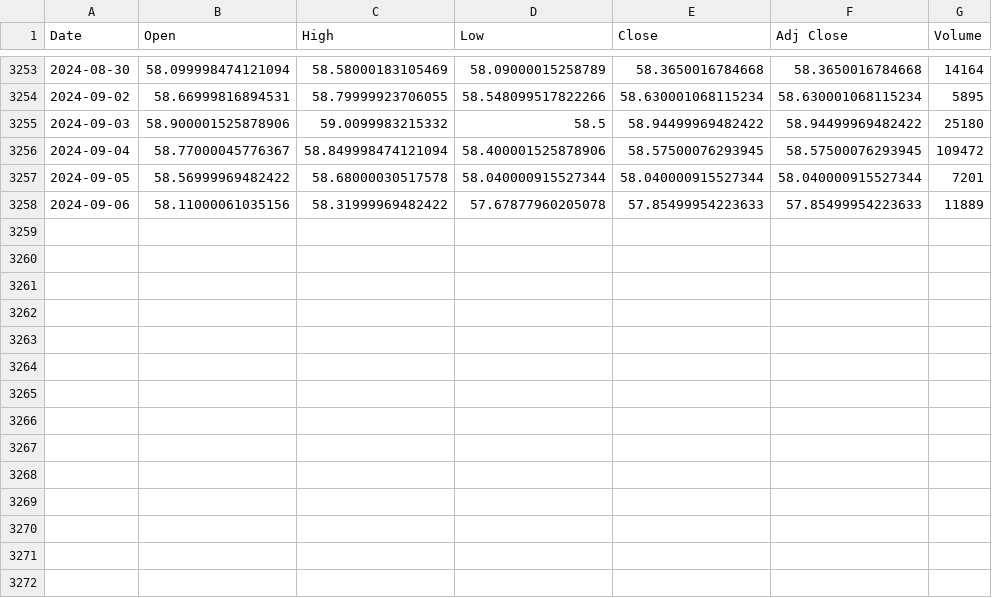
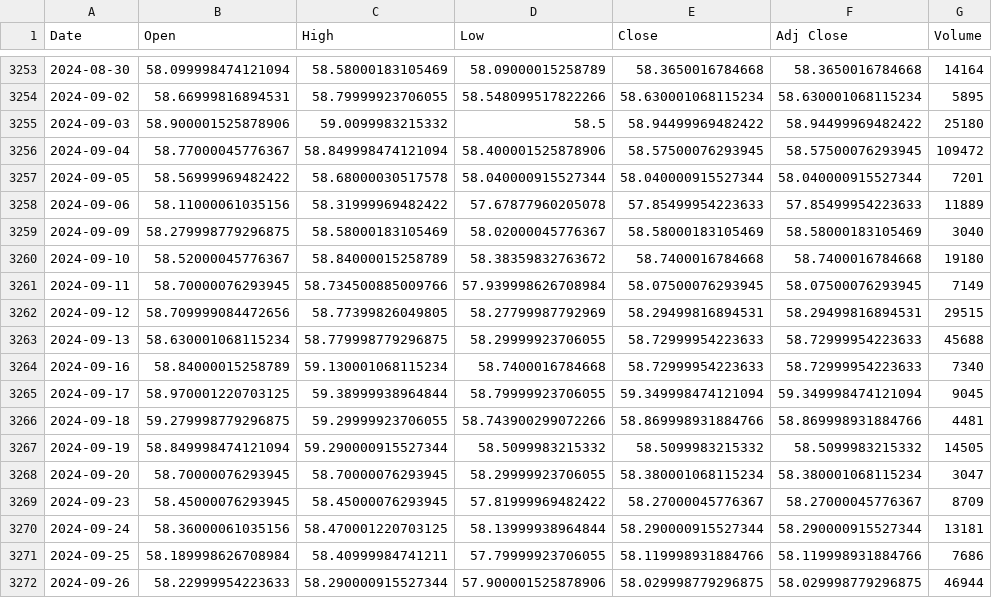
Before and after one commit to MaxB1801/go-Backtester, a CSV file: acc/data/USDV.L.csv, drawn as a sheet; only a part is shown, gaps mark what is left out.

```diff
--- a/acc/data/USDV.L.csv
+++ b/acc/data/USDV.L.csv
@@ -3258 +3258,15 @@ Date,Open,High,Low,Close,Adj Close,Volume
 2024-09-06,58.11000061035156,58.31999969482422,57.67877960205078,57.85499954223633,57.85499954223633,11889
+2024-09-09,58.279998779296875,58.58000183105469,58.02000045776367,58.58000183105469,58.58000183105469,3040
+2024-09-10,58.52000045776367,58.84000015258789,58.38359832763672,58.7400016784668,58.7400016784668,19180
+2024-09-11,58.70000076293945,58.734500885009766,57.939998626708984,58.07500076293945,58.07500076293945,7149
+2024-09-12,58.709999084472656,58.77399826049805,58.27799987792969,58.29499816894531,58.29499816894531,29515
+2024-09-13,58.630001068115234,58.779998779296875,58.29999923706055,58.72999954223633,58.72999954223633,45688
+2024-09-16,58.84000015258789,59.130001068115234,58.7400016784668,58.72999954223633,58.72999954223633,7340
+2024-09-17,58.970001220703125,59.38999938964844,58.79999923706055,59.349998474121094,59.349998474121094,9045
+2024-09-18,59.279998779296875,59.29999923706055,58.743900299072266,58.869998931884766,58.869998931884766,4481
+2024-09-19,58.849998474121094,59.290000915527344,58.5099983215332,58.5099983215332,58.5099983215332,14505
+2024-09-20,58.70000076293945,58.70000076293945,58.29999923706055,58.380001068115234,58.380001068115234,3047
+2024-09-23,58.45000076293945,58.45000076293945,57.81999969482422,58.27000045776367,58.27000045776367,8709
+2024-09-24,58.36000061035156,58.470001220703125,58.13999938964844,58.290000915527344,58.290000915527344,13181
+2024-09-25,58.189998626708984,58.40999984741211,57.79999923706055,58.119998931884766,58.119998931884766,7686
+2024-09-26,58.22999954223633,58.290000915527344,57.900001525878906,58.029998779296875,58.029998779296875,46944
```
Also changed, not shown: acc/data/ADSK.csv, acc/data/AT1.L.csv, 49 other files.
